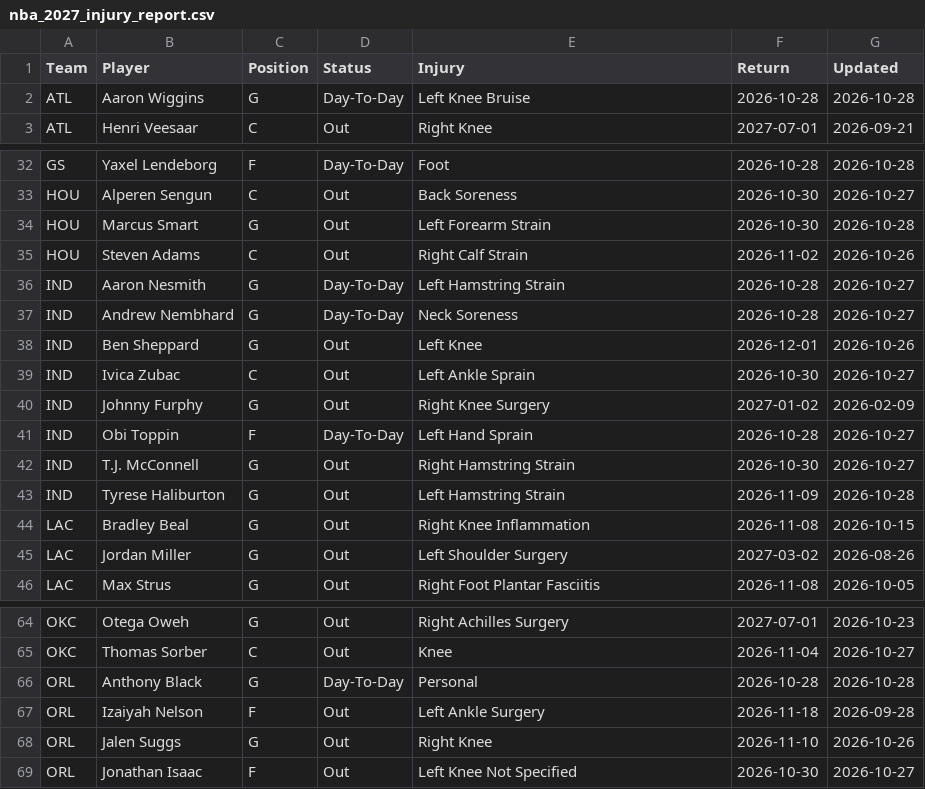
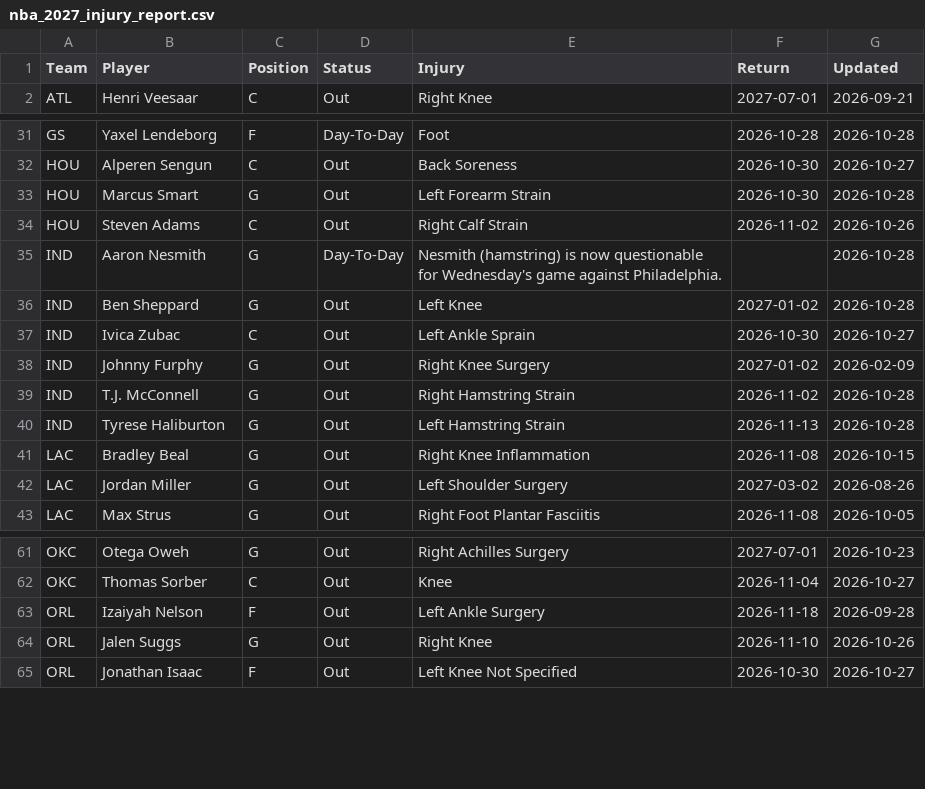
Before and after one commit to HitByOne/NBAData, a CSV file: site/data/nba_2027_injury_report.csv, drawn as a sheet; only a part is shown, gaps mark what is left out.

```diff
--- a/site/data/nba_2027_injury_report.csv
+++ b/site/data/nba_2027_injury_report.csv
@@ -1,3 +1,2 @@
 Team,Player,Position,Status,Injury,Return,Updated
-ATL,Aaron Wiggins,G,Day-To-Day,Left Knee Bruise,2026-10-28,2026-10-28
 ATL,Henri Veesaar,C,Out,Right Knee,2027-07-01,2026-09-21
@@ -35,10 +34,8 @@ HOU,Marcus Smart,G,Out,Left Forearm Strain,2026-10-30,2026-10-28
 HOU,Steven Adams,C,Out,Right Calf Strain,2026-11-02,2026-10-26
-IND,Aaron Nesmith,G,Day-To-Day,Left Hamstring Strain,2026-10-28,2026-10-27
-IND,Andrew Nembhard,G,Day-To-Day,Neck Soreness,2026-10-28,2026-10-27
-IND,Ben Sheppard,G,Out,Left Knee,2026-12-01,2026-10-26
+IND,Aaron Nesmith,G,Day-To-Day,Nesmith (hamstring) is now questionable for Wednesday's game against Philadelphia.,,2026-10-28
+IND,Ben Sheppard,G,Out,Left Knee,2027-01-02,2026-10-28
 IND,Ivica Zubac,C,Out,Left Ankle Sprain,2026-10-30,2026-10-27
 IND,Johnny Furphy,G,Out,Right Knee Surgery,2027-01-02,2026-02-09
-IND,Obi Toppin,F,Day-To-Day,Left Hand Sprain,2026-10-28,2026-10-27
-IND,T.J. McConnell,G,Out,Right Hamstring Strain,2026-10-30,2026-10-27
-IND,Tyrese Haliburton,G,Out,Left Hamstring Strain,2026-11-09,2026-10-28
+IND,T.J. McConnell,G,Out,Right Hamstring Strain,2026-11-02,2026-10-28
+IND,Tyrese Haliburton,G,Out,Left Hamstring Strain,2026-11-13,2026-10-28
 LAC,Bradley Beal,G,Out,Right Knee Inflammation,2026-11-08,2026-10-15
@@ -65,3 +62,2 @@ OKC,Otega Oweh,G,Out,Right Achilles Surgery,2027-07-01,2026-10-23
 OKC,Thomas Sorber,C,Out,Knee,2026-11-04,2026-10-27
-ORL,Anthony Black,G,Day-To-Day,Personal,2026-10-28,2026-10-28
 ORL,Izaiyah Nelson,F,Out,Left Ankle Surgery,2026-11-18,2026-09-28
```
Also changed, not shown: site/data/nba_2027_prop_history.csv, site/data/nba_2027_prop_odds_status.csv, 2 other files.
